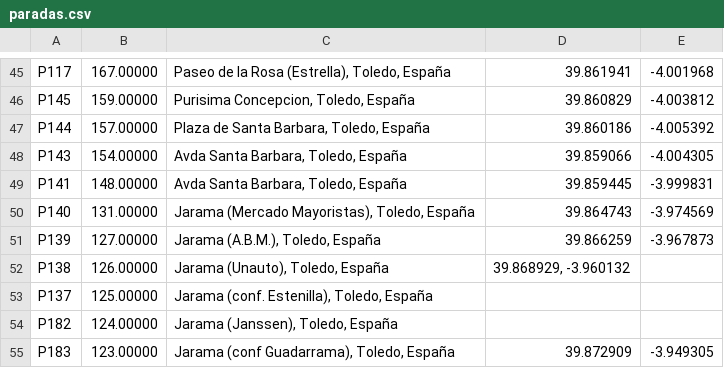
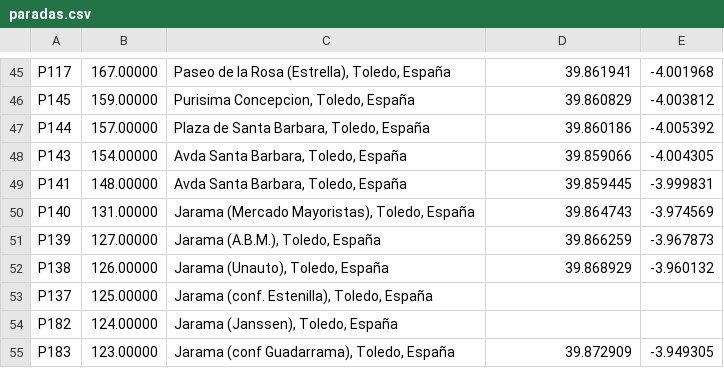
Before and after one commit to craftsmanship-toledo/katangapp-scripts, a CSV file: csv/bus-stops/linea-L92/paradas.csv, drawn as a sheet; only a part is shown, gaps mark what is left out.

```diff
--- a/csv/bus-stops/linea-L92/paradas.csv
+++ b/csv/bus-stops/linea-L92/paradas.csv
@@ -51,3 +51,3 @@ P140;131.00000;Jarama (Mercado Mayoristas), Toledo, España;39.864743;-3.974569
 P139;127.00000;Jarama (A.B.M.), Toledo, España;39.866259;-3.967873
-P138;126.00000;Jarama (Unauto), Toledo, España;39.868929, -3.960132
+P138;126.00000;Jarama (Unauto), Toledo, España;39.868929;-3.960132
 P137;125.00000;Jarama (conf. Estenilla), Toledo, España;         ;
```
Also changed, not shown: csv/bus-stops/linea-L94/paradas.csv, csv/paradas.csv.
